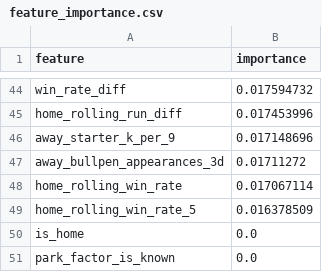
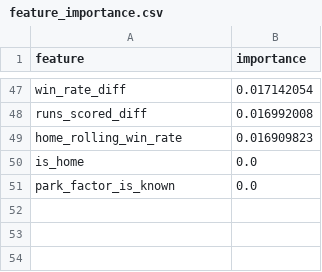
Before and after one commit to codys19/mlb-predictormlb-predictor, a CSV file: raw/feature_importance.csv, drawn as a sheet; only a part is shown, gaps mark what is left out; removed rows and columns are numbered as before the commit, all else as after; the diff covers the shown part only; the diff names each change by its address in the sheet, - before the commit and + after, or states it on an @@ line.

```diff
--- a/raw/feature_importance.csv
+++ b/raw/feature_importance.csv
-B47 (importance): 0.017594732
+B47 (importance): 0.017142054
-row 45: home_rolling_run_diff | 0.017453996
-row 46: away_starter_k_per_9 | 0.017148696
-row 47: away_bullpen_appearances_3d | 0.01711272
+row 48: runs_scored_diff | 0.016992008
-B49 (importance): 0.017067114
+B49 (importance): 0.016909823
-row 49: home_rolling_win_rate_5 | 0.016378509
```
Also changed, not shown: 33 added rows, 30 removed rows and 12 edited cells elsewhere in this file, 3 other files.
